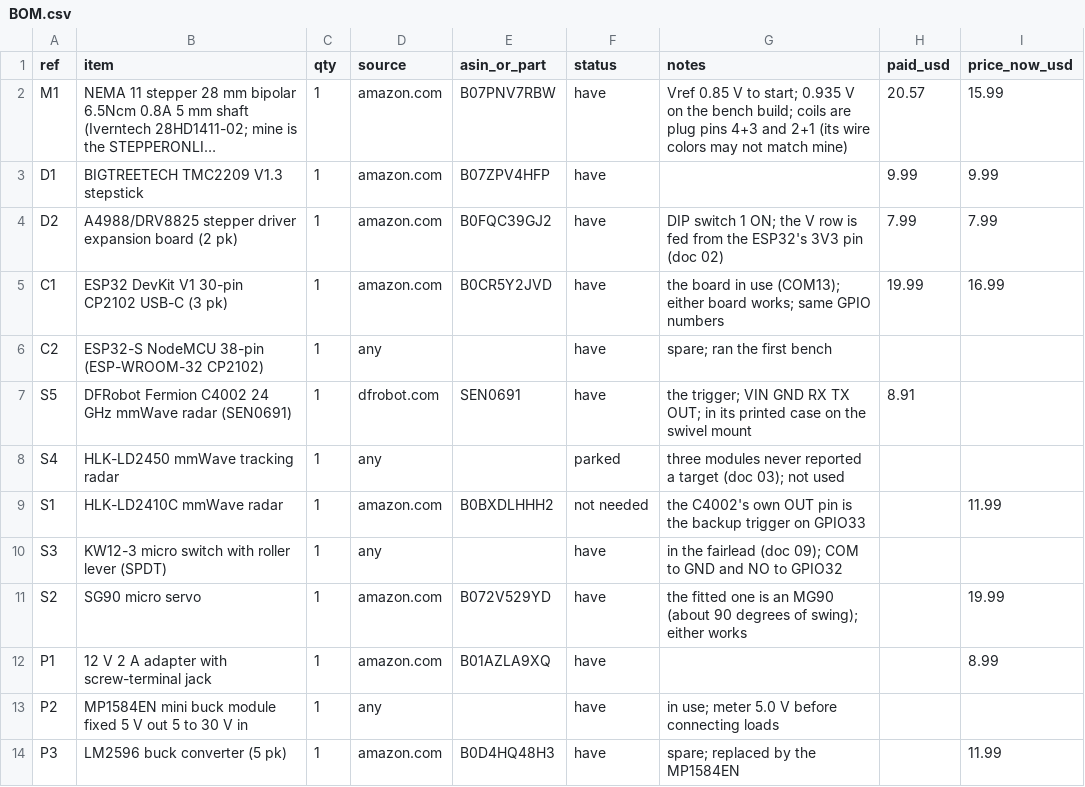
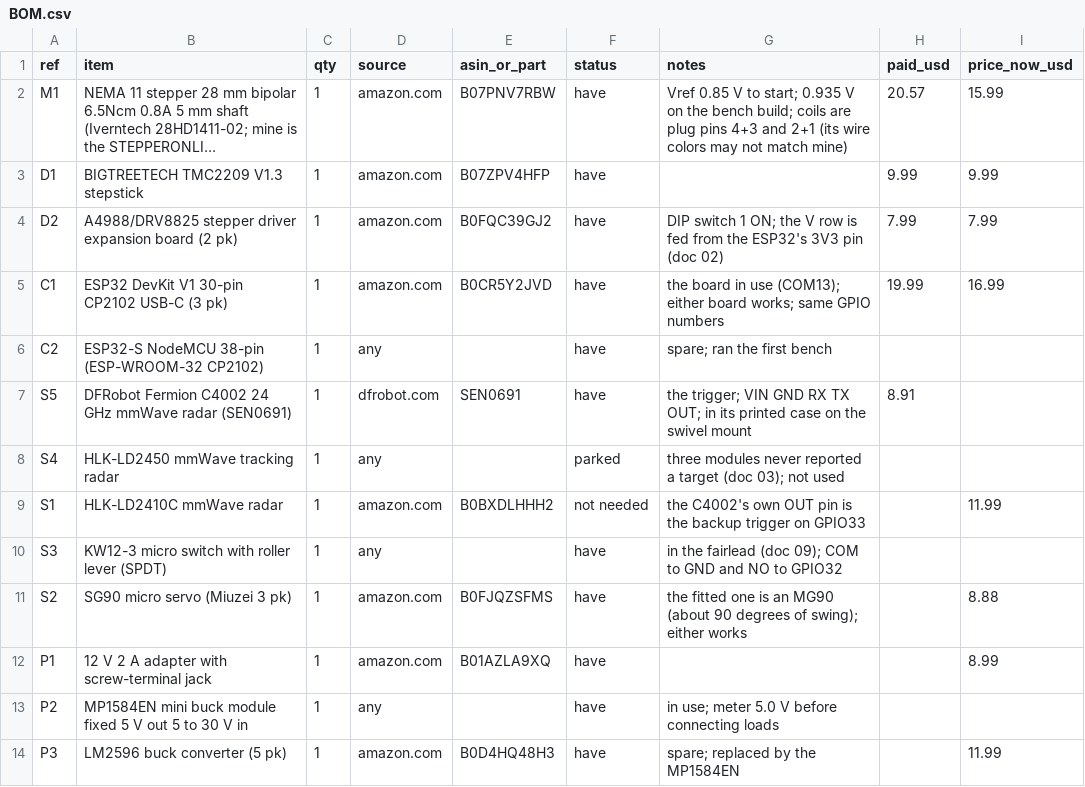
Before and after one commit to Maestro8484/DropSpider, a CSV file: bom/BOM.csv, drawn as a sheet; only a part is shown; long unchanged cells end in ….

```diff
--- a/bom/BOM.csv
+++ b/bom/BOM.csv
@@ -10,3 +10,3 @@ S1,HLK-LD2410C mmWave radar,1,amazon.com,B0BXDLHHH2,not needed,the C4002's own O
 S3,KW12-3 micro switch with roller lever (SPDT),1,any,,have,in the fairlead (doc 09); COM to GND and NO to GPIO32,,
-S2,SG90 micro servo,1,amazon.com,B072V529YD,have,the fitted one is an MG90 (about 90 degrees of swing); either works,,19.99
+S2,SG90 micro servo (Miuzei 3 pk),1,amazon.com,B0FJQZSFMS,have,the fitted one is an MG90 (about 90 degrees of swing); either works,,8.88
 P1,12 V 2 A adapter with screw-terminal jack,1,amazon.com,B01AZLA9XQ,have,,,8.99
```
Also changed, not shown: 2 other files.
